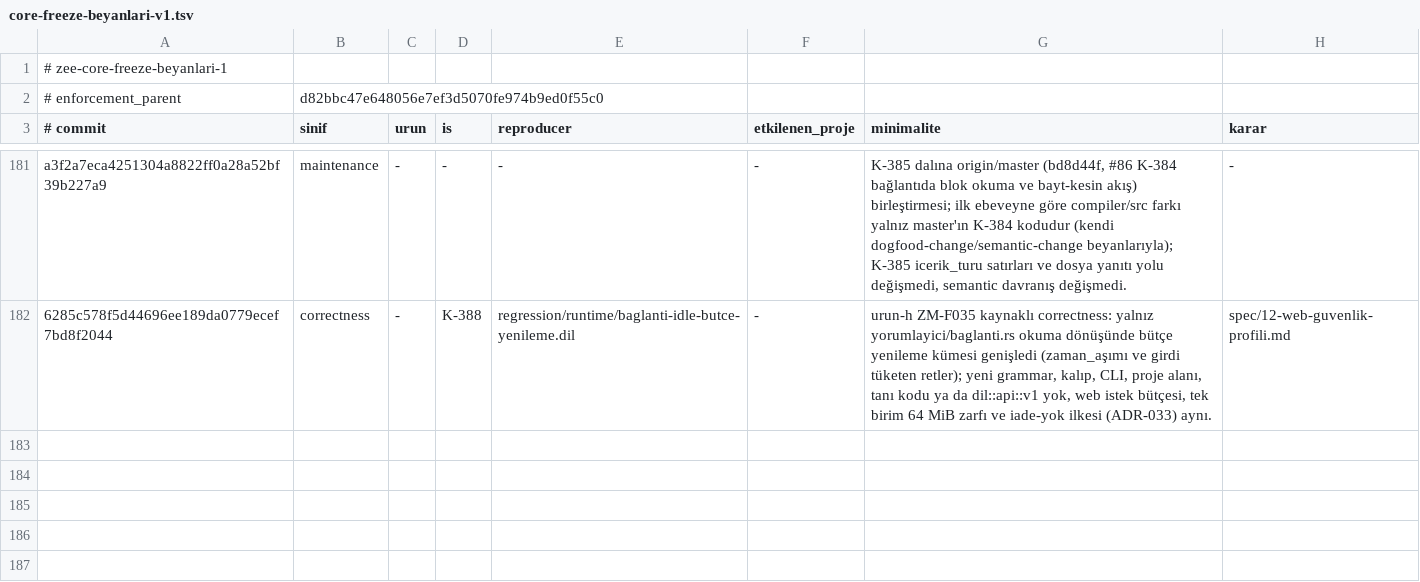
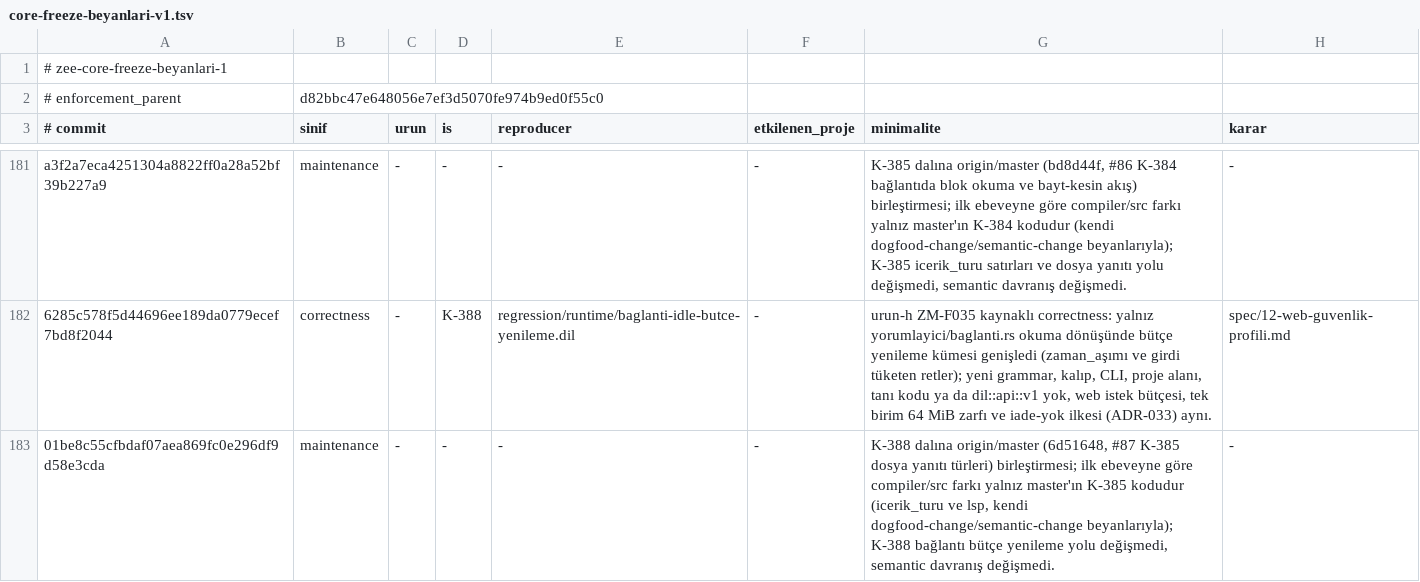
Before and after one commit to merbay-erp/zee, a TSV file: docs/core-freeze-beyanlari-v1.tsv, drawn as a sheet; only a part is shown, gaps mark what is left out.

```diff
--- a/docs/core-freeze-beyanlari-v1.tsv
+++ b/docs/core-freeze-beyanlari-v1.tsv
@@ -182 +182,2 @@ a3f2a7eca4251304a8822ff0a28a52bf39b227a9	maintenance	-	-	-	-	K-385 dalına origi
 6285c578f5d44696ee189da0779ecef7bd8f2044	correctness	-	K-388	regression/runtime/baglanti-idle-butce-yenileme.dil	-	urun-h ZM-F035 kaynaklı correctness: yalnız yorumlayici/baglanti.rs okuma dönüşünde bütçe yenileme kümesi genişledi (zaman_aşımı ve girdi tüketen retler); yeni grammar, kalıp, CLI, proje alanı, tanı kodu ya da dil::api::v1 yok, web istek bütçesi, tek birim 64 MiB zarfı ve iade-yok ilkesi (ADR-033) aynı.	spec/12-web-guvenlik-profili.md
+01be8c55cfbdaf07aea869fc0e296df9d58e3cda	maintenance	-	-	-	-	K-388 dalına origin/master (6d51648, #87 K-385 dosya yanıtı türleri) birleştirmesi; ilk ebeveyne göre compiler/src farkı yalnız master'ın K-385 kodudur (icerik_turu ve lsp, kendi dogfood-change/semantic-change beyanlarıyla); K-388 bağlantı bütçe yenileme yolu değişmedi, semantic davranış değişmedi.	-
```
Also changed, not shown: docs/compiler-degisiklik-beyanlari-v1.tsv.
